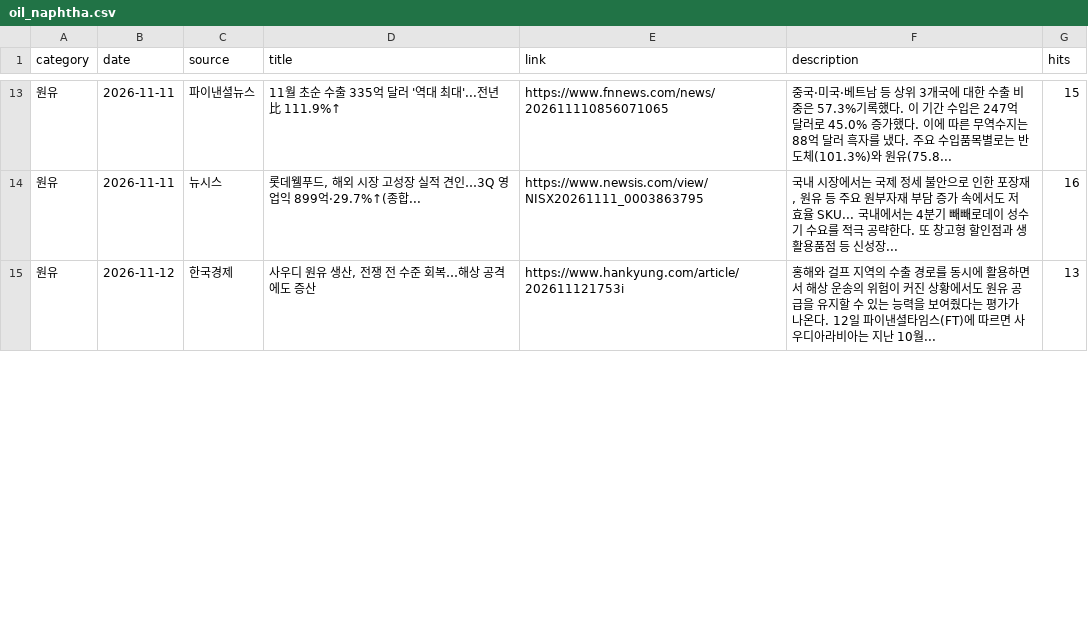
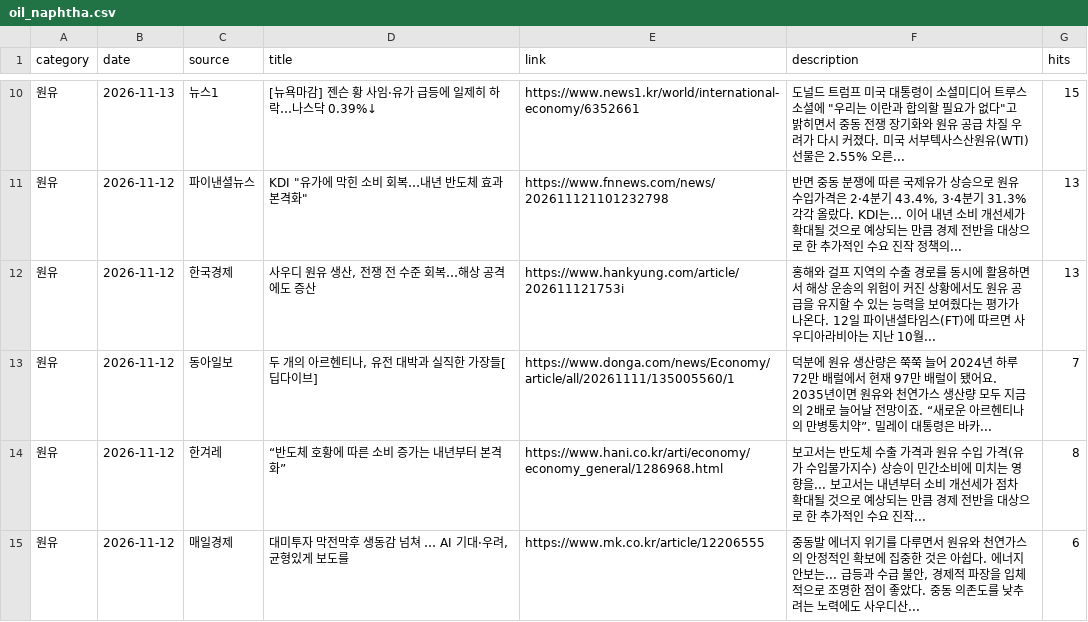
Before and after one commit to hdec-daily-news/oil-naphtha, a CSV file: oil_naphtha.csv, drawn as a sheet; only a part is shown, gaps mark what is left out; the diff covers the shown part only.

```diff
--- a/oil_naphtha.csv
+++ b/oil_naphtha.csv
@@ -13,3 +10,6 @@
-원유,2026-11-11,파이낸셜뉴스,11월 초순 수출 335억 달러 '역대 최대'...전년比 111.9%↑,https://www.fnnews.com/news/202611110856071065,중국·미국·베트남 등 상위 3개국에 대한 수출 비중은 57.3%기록했다. 이 기간 수입은 247억 달러로 45.0% 증가했다. 이에 따른 무역수지는 88억 달러 흑자를 냈다. 주요 수입품목별로는 반도체(101.3%)와 원유(75.8... ,15
-원유,2026-11-11,뉴시스,"롯데웰푸드, 해외 시장 고성장 실적 견인…3Q 영업익 899억·29.7%↑(종합...",https://www.newsis.com/view/NISX20261111_0003863795,"국내 시장에서는 국제 정세 불안으로 인한 포장재, 원유 등 주요 원부자재 부담 증가 속에서도 저효율 SKU... 국내에서는 4분기 빼빼로데이 성수기 수요를 적극 공략한다. 또 창고형 할인점과 생활용품점 등 신성장... ",16
+원유,2026-11-13,뉴스1,[뉴욕마감] 젠슨 황 사임·유가 급등에 일제히 하락…나스닥 0.39%↓,https://www.news1.kr/world/international-economy/6352661,"도널드 트럼프 미국 대통령이 소셜미디어 트루스소셜에 ""우리는 이란과 합의할 필요가 없다""고 밝히면서 중동 전쟁 장기화와 원유 공급 차질 우려가 다시 커졌다. 미국 서부텍사스산원유(WTI) 선물은 2.55% 오른... ",15
+원유,2026-11-12,파이낸셜뉴스,"KDI ""유가에 막힌 소비 회복…내년 반도체 효과 본격화""",https://www.fnnews.com/news/202611121101232798,"반면 중동 분쟁에 따른 국제유가 상승으로 원유 수입가격은 2·4분기 43.4%, 3·4분기 31.3% 각각 올랐다. KDI는... 이어 내년 소비 개선세가 확대될 것으로 예상되는 만큼 경제 전반을 대상으로 한 추가적인 수요 진작 정책의... ",13
 원유,2026-11-12,한국경제,"사우디 원유 생산, 전쟁 전 수준 회복…해상 공격에도 증산",https://www.hankyung.com/article/202611121753i,홍해와 걸프 지역의 수출 경로를 동시에 활용하면서 해상 운송의 위험이 커진 상황에서도 원유 공급을 유지할 수 있는 능력을 보여줬다는 평가가 나온다. 12일 파이낸셜타임스(FT)에 따르면 사우디아라비아는 지난 10월... ,13
+원유,2026-11-12,동아일보,"두 개의 아르헨티나, 유전 대박과 실직한 가장들[딥다이브]",https://www.donga.com/news/Economy/article/all/20261111/135005560/1,덕분에 원유 생산량은 쭉쭉 늘어 2024년 하루 72만 배럴에서 현재 97만 배럴이 됐어요. 2035년이면 원유와 천연가스 생산량 모두 지금의 2배로 늘어날 전망이죠. “새로운 아르헨티나의 만병통치약”. 밀레이 대통령은 바카... ,7
+원유,2026-11-12,한겨레,“반도체 호황에 따른 소비 증가는 내년부터 본격화”,https://www.hani.co.kr/arti/economy/economy_general/1286968.html,보고서는 반도체 수출 가격과 원유 수입 가격(유가 수입물가지수) 상승이 민간소비에 미치는 영향을... 보고서는 내년부터 소비 개선세가 점차 확대될 것으로 예상되는 만큼 경제 전반을 대상으로 한 추가적인 수요 진작... ,8
+원유,2026-11-12,매일경제,"대미투자 막전막후 생동감 넘쳐 … AI 기대·우려, 균형있게 보도를",https://www.mk.co.kr/article/12206555,"중동발 에너지 위기를 다루면서 원유와 천연가스의 안정적인 확보에 집중한 것은 아쉽다. 에너지 안보는... 급등과 수급 불안, 경제적 파장을 입체적으로 조명한 점이 좋았다. 중동 의존도를 낮추려는 노력에도 사우디산... ",6
```
Also changed, not shown: 7 added rows, 10 removed rows and 9 edited cells elsewhere in this file, 1 other file.
